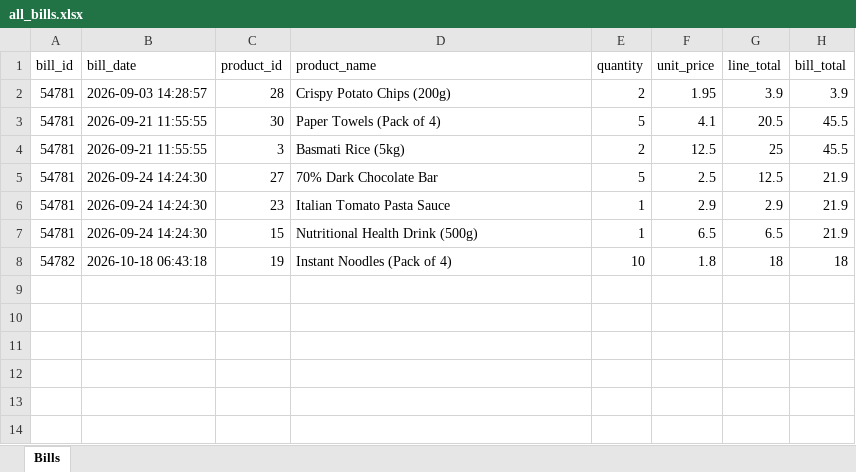
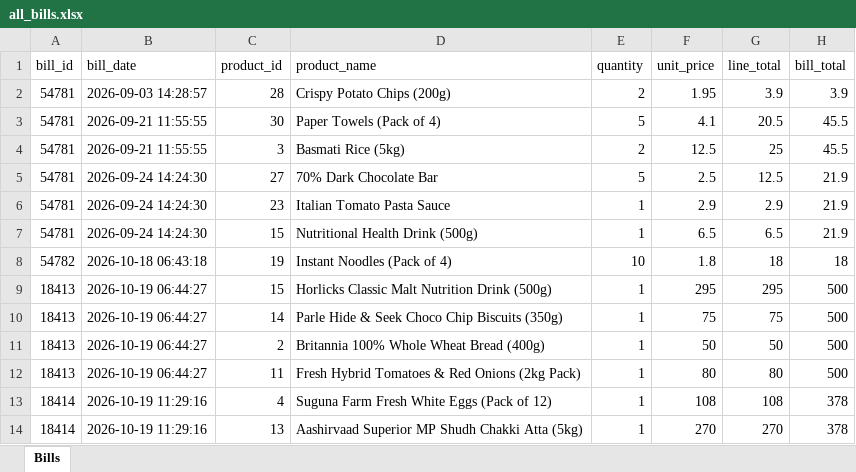
Before and after one commit to Albin28/Final-Year-Project, an Excel workbook: 02_Datasets/all_bills.xlsx, sheet Bills, drawn as a sheet; values as stored, in another font and other column widths than the file's, no borders; the diff names each change by its address in the sheet, - before the commit and + after, or states it on an @@ line.

```diff
--- a/02_Datasets/all_bills.xlsx (sheet Bills)
+++ b/02_Datasets/all_bills.xlsx (sheet Bills)
+row 9: 18413 | 2026-10-19 06:44:27 | 15 | Horlicks Classic Malt Nutrition Drink (500g) | 1 | 295 | 295 | 500
+row 10: 18413 | 2026-10-19 06:44:27 | 14 | Parle Hide & Seek Choco Chip Biscuits (350g) | 1 | 75 | 75 | 500
+row 11: 18413 | 2026-10-19 06:44:27 | 2 | Britannia 100% Whole Wheat Bread (400g) | 1 | 50 | 50 | 500
+row 12: 18413 | 2026-10-19 06:44:27 | 11 | Fresh Hybrid Tomatoes & Red Onions (2kg Pack) | 1 | 80 | 80 | 500
+row 13: 18414 | 2026-10-19 11:29:16 | 4 | Suguna Farm Fresh White Eggs (Pack of 12) | 1 | 108 | 108 | 378
+row 14: 18414 | 2026-10-19 11:29:16 | 13 | Aashirvaad Superior MP Shudh Chakki Atta (5kg) | 1 | 270 | 270 | 378
```
Also changed, not shown: 6 other files.
